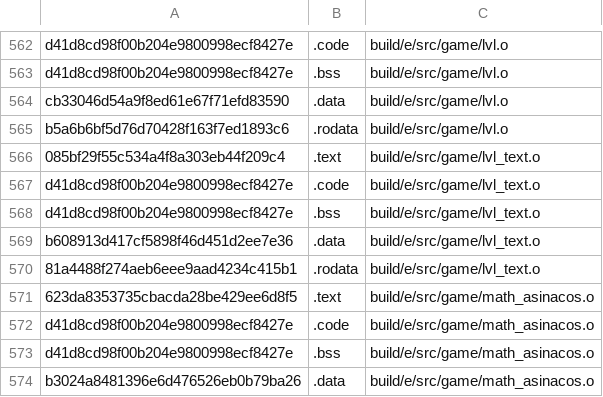
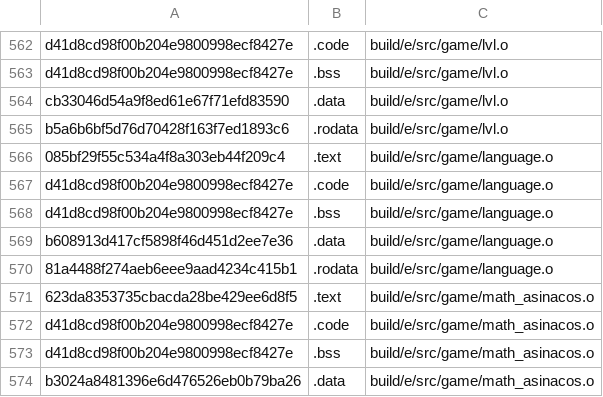
Before and after one commit to Luchador/GUD, a CSV file: scripts/ge007.e-test_basis.csv, drawn as a sheet; only a part is shown, gaps mark what is left out.

Commit message:
rename lvl_text.c to language.c per xbla

```diff
--- a/scripts/ge007.e-test_basis.csv
+++ b/scripts/ge007.e-test_basis.csv
@@ -565,7 +565,7 @@ cb33046d54a9f8ed61e67f71efd83590,.data,build/e/src/game/lvl.o
 b5a6b6bf5d76d70428f163f7ed1893c6,.rodata,build/e/src/game/lvl.o
-085bf29f55c534a4f8a303eb44f209c4,.text,build/e/src/game/lvl_text.o
-d41d8cd98f00b204e9800998ecf8427e,.code,build/e/src/game/lvl_text.o
-d41d8cd98f00b204e9800998ecf8427e,.bss,build/e/src/game/lvl_text.o
-b608913d417cf5898f46d451d2ee7e36,.data,build/e/src/game/lvl_text.o
-81a4488f274aeb6eee9aad4234c415b1,.rodata,build/e/src/game/lvl_text.o
+085bf29f55c534a4f8a303eb44f209c4,.text,build/e/src/game/language.o
+d41d8cd98f00b204e9800998ecf8427e,.code,build/e/src/game/language.o
+d41d8cd98f00b204e9800998ecf8427e,.bss,build/e/src/game/language.o
+b608913d417cf5898f46d451d2ee7e36,.data,build/e/src/game/language.o
+81a4488f274aeb6eee9aad4234c415b1,.rodata,build/e/src/game/language.o
 623da8353735cbacda28be429ee6d8f5,.text,build/e/src/game/math_asinacos.o
```
Also changed, not shown: scripts/ge007.j-test_basis.csv, scripts/ge007.u-test_basis.csv, 23 other files.
